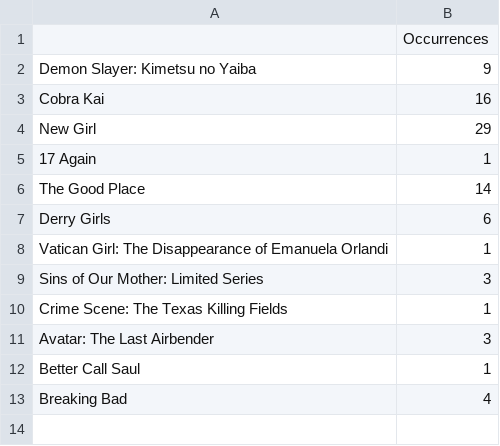
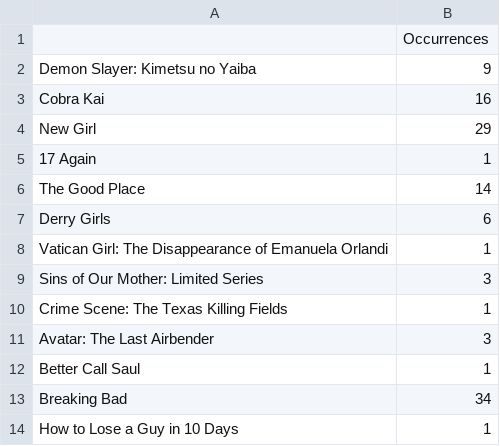
Before and after one commit to onwsq/CSDS-395-Senior-Capstone, a CSV file: shows.csv, drawn as a sheet.

```diff
--- a/shows.csv
+++ b/shows.csv
@@ -12,2 +12,3 @@ Avatar: The Last Airbender,3
 Better Call Saul,1
-Breaking Bad,4
+Breaking Bad,34
+How to Lose a Guy in 10 Days,1
```
Also changed, not shown: 6 other files.
